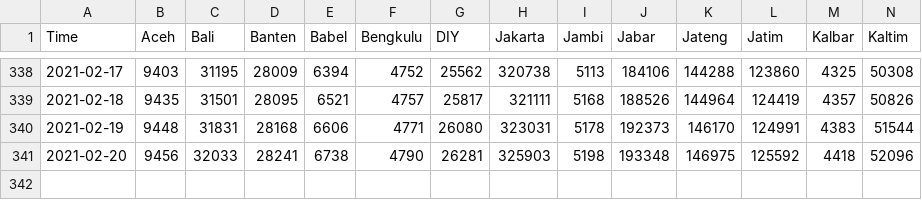
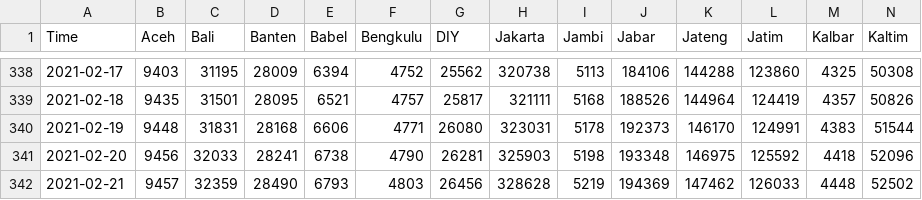
Before and after one commit to noczero/Indonesia-COVID-19-Analytics-n-Explorations, a CSV file: data/Total Case_post_processing.csv, drawn as a sheet; only a part is shown, gaps mark what is left out; rows hold the shown columns only; the diff names each change by its address in the sheet, - before the commit and + after, or states it on an @@ line.

```diff
--- a/data/Total Case_post_processing.csv
+++ b/data/Total Case_post_processing.csv
+row 342: 2021-02-21 | 9457 | 32359 | 28490 | 6793 | 4803 | 26456 | 328628 | 5219 | 194369 | 147462 | 126033 | 4448 | 52502
```
Also changed, not shown: data/Kasus Aktif_post_processing.csv, data/Kasus Harian_post_processing.csv, 4 other files.
